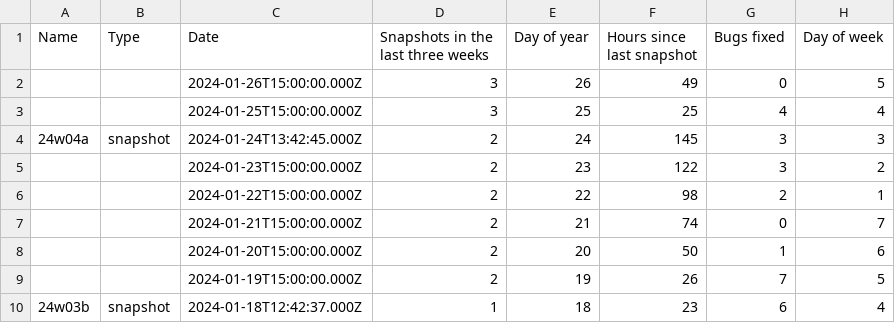
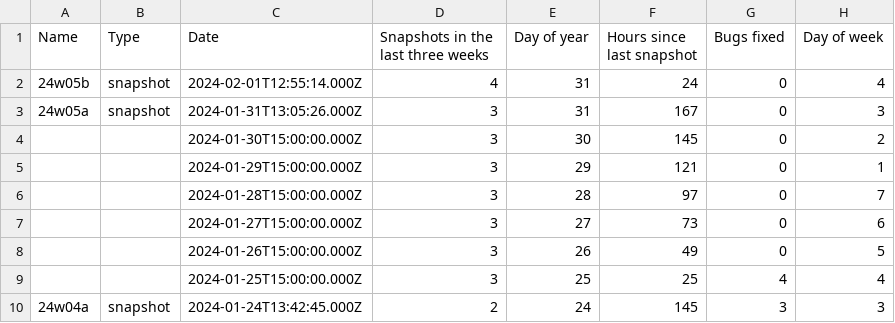
Before and after one commit to DEVTomatoCake/MCCNextSnapshot, a CSV file: fancyStats.csv, drawn as a sheet; only a part is shown; the shorter side is filled out with more unchanged rows.

```diff
--- a/fancyStats.csv
+++ b/fancyStats.csv
@@ -1,2 +1,8 @@
 Name,Type,Date,Snapshots in the last three weeks,Day of year,Hours since last snapshot,Bugs fixed,Day of week
+24w05b,snapshot,2024-02-01T12:55:14.000Z,4,31,24,0,4
+24w05a,snapshot,2024-01-31T13:05:26.000Z,3,31,167,0,3
+,,2024-01-30T15:00:00.000Z,3,30,145,0,2
+,,2024-01-29T15:00:00.000Z,3,29,121,0,1
+,,2024-01-28T15:00:00.000Z,3,28,97,0,7
+,,2024-01-27T15:00:00.000Z,3,27,73,0,6
 ,,2024-01-26T15:00:00.000Z,3,26,49,0,5
```
Also changed, not shown: mcVersions.csv, 3 other files.
